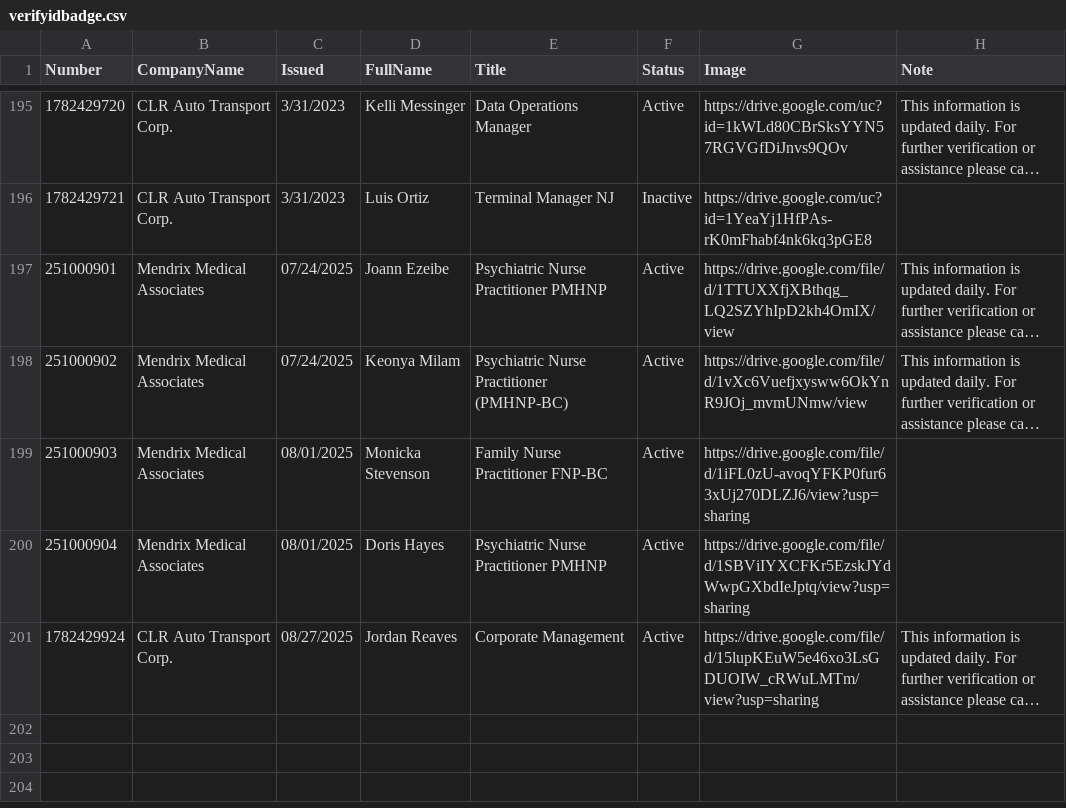
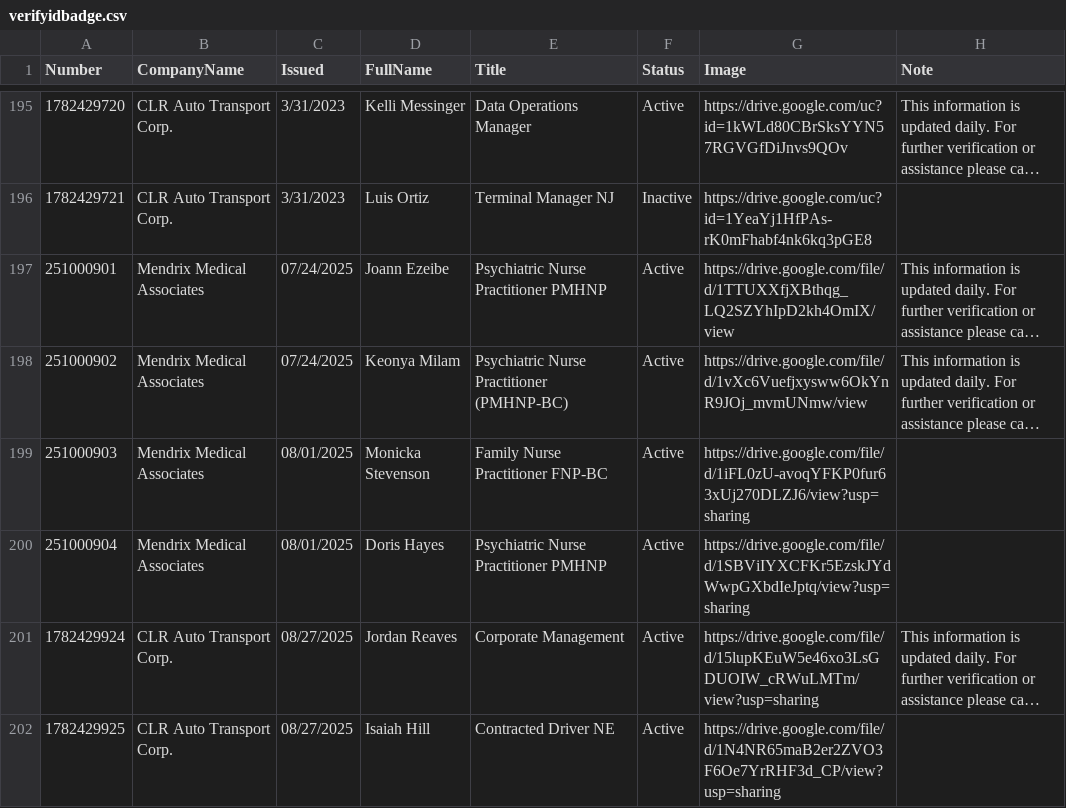
Before and after one commit to diversifiedcompany/badge-data, a CSV file: verifyidbadge.csv, drawn as a sheet; only a part is shown, gaps mark what is left out; long unchanged cells end in …; the diff names each change by its address in the sheet, - before the commit and + after, or states it on an @@ line.

Commit message:
Update via Admin Panel

```diff
--- a/verifyidbadge.csv
+++ b/verifyidbadge.csv
+row 202: 1782429925 | CLR Auto Transport Corp. | 08/27/2025 | Isaiah Hill | Contracted Driver NE | Active | https://drive.google.com/file/d/1N4NR65maB2er2ZVO3F6Oe7YrRHF3d_CP/view?usp=sharing
```
